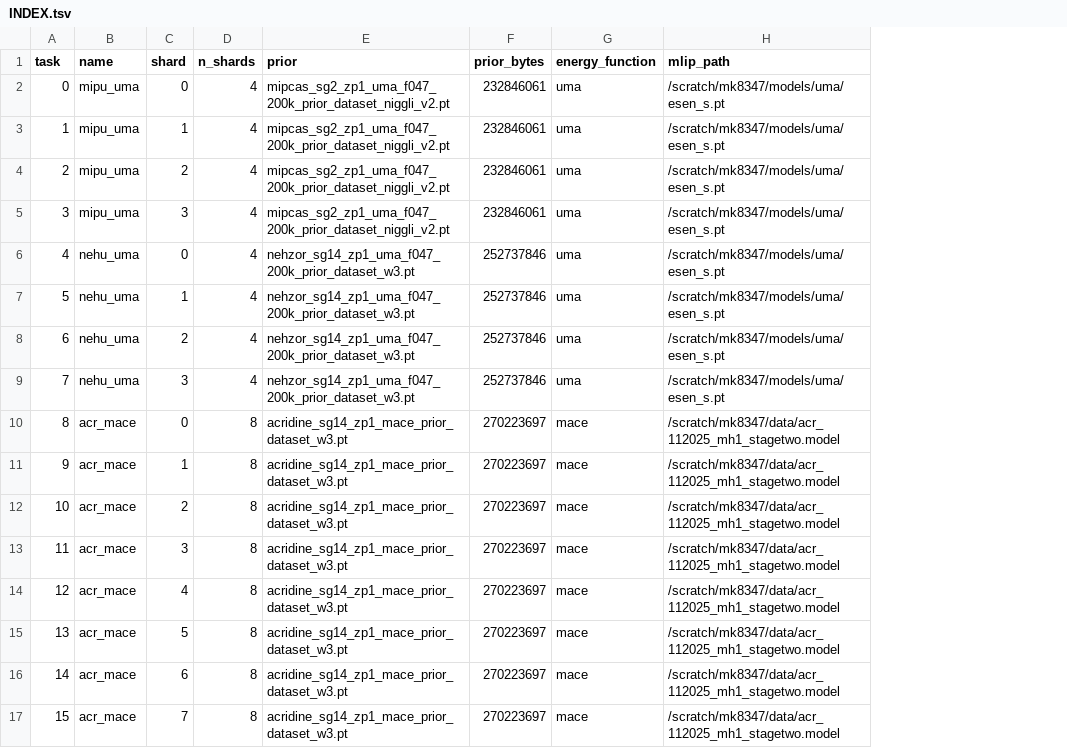
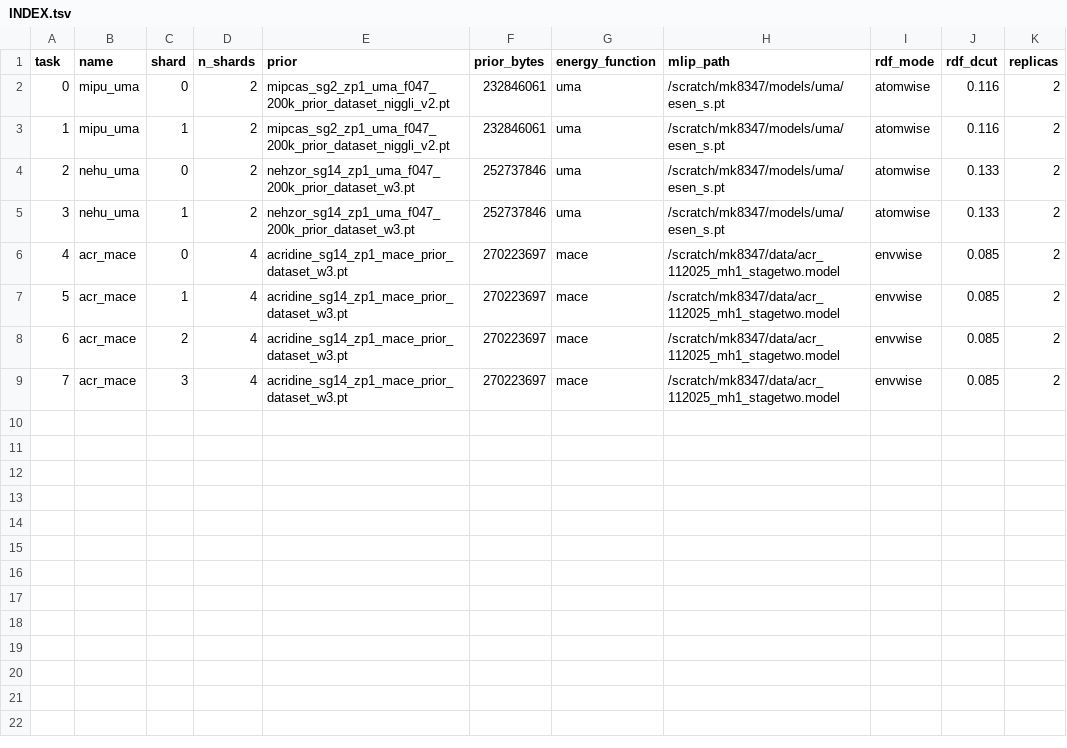
Before and after one commit to alexidine/gfn-diffusion, a TSV file: energy_sampling/configs/capped_mc_sep29/INDEX.tsv, drawn as a sheet; removed rows and columns are numbered as before the commit, all else as after; the diff names each change by its address in the sheet, - before the commit and + after, or states it on an @@ line.

```diff
--- a/energy_sampling/configs/capped_mc_sep29/INDEX.tsv
+++ b/energy_sampling/configs/capped_mc_sep29/INDEX.tsv
+column I (rdf_mode), rows 2-9: atomwise | atomwise | atomwise | atomwise | envwise | envwise | envwise | envwise
+column J (rdf_dcut), rows 2-9: 0.116 | 0.116 | 0.133 | 0.133 | 0.085 | 0.085 | 0.085 | 0.085
+column K (replicas), rows 2-9: all 2
-D2:D3 (n_shards): 4
+D2:D3 (n_shards): 2
-row 4: 2 | mipu_uma | 2 | 4 | mipcas_sg2_zp1_uma_f047_200k_prior_dataset_niggli_v2.pt | 232846061 | uma | /scratch/mk8347/models/uma/esen_s.pt
-row 5: 3 | mipu_uma | 3 | 4 | mipcas_sg2_zp1_uma_f047_200k_prior_dataset_niggli_v2.pt | 232846061 | uma | /scratch/mk8347/models/uma/esen_s.pt
@@ column A (task) renumbered between rows 4 and 9 @@
-D4:D5 (n_shards): 4
+D4:D5 (n_shards): 2
-row 8: 6 | nehu_uma | 2 | 4 | nehzor_sg14_zp1_uma_f047_200k_prior_dataset_w3.pt | 252737846 | uma | /scratch/mk8347/models/uma/esen_s.pt
-row 9: 7 | nehu_uma | 3 | 4 | nehzor_sg14_zp1_uma_f047_200k_prior_dataset_w3.pt | 252737846 | uma | /scratch/mk8347/models/uma/esen_s.pt
-D6:D9 (n_shards): 8
+D6:D9 (n_shards): 4
-row 14: 12 | acr_mace | 4 | 8 | acridine_sg14_zp1_mace_prior_dataset_w3.pt | 270223697 | mace | /scratch/mk8347/data/acr_112025_mh1_stagetwo.model
-row 15: 13 | acr_mace | 5 | 8 | acridine_sg14_zp1_mace_prior_dataset_w3.pt | 270223697 | mace | /scratch/mk8347/data/acr_112025_mh1_stagetwo.model
-row 16: 14 | acr_mace | 6 | 8 | acridine_sg14_zp1_mace_prior_dataset_w3.pt | 270223697 | mace | /scratch/mk8347/data/acr_112025_mh1_stagetwo.model
-row 17: 15 | acr_mace | 7 | 8 | acridine_sg14_zp1_mace_prior_dataset_w3.pt | 270223697 | mace | /scratch/mk8347/data/acr_112025_mh1_stagetwo.model
```
Also changed, not shown: 4 other files.
